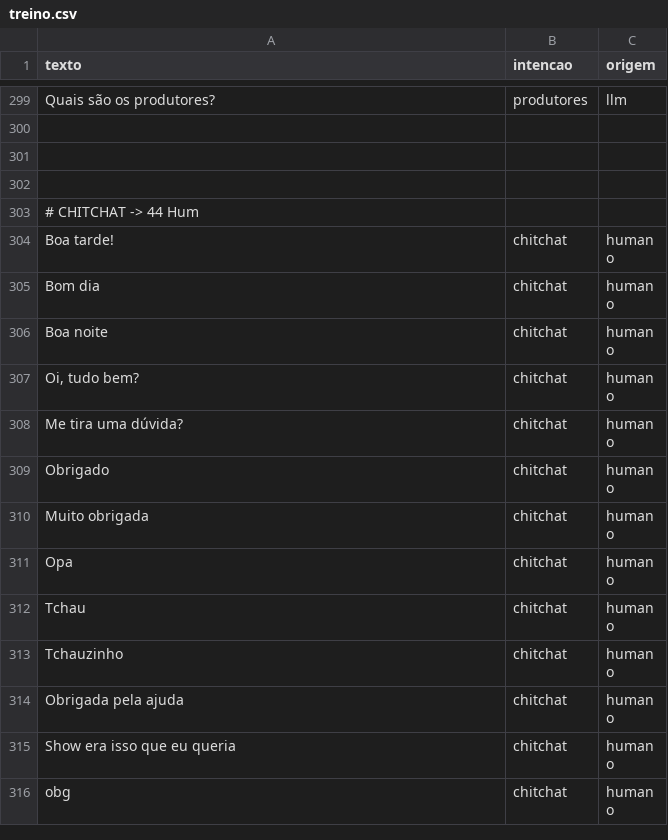
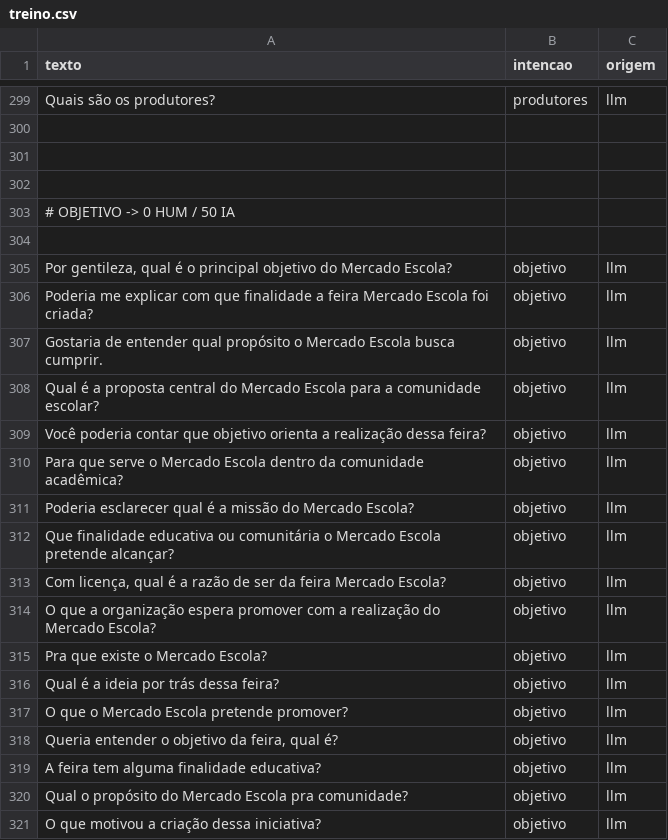
Before and after one commit to AbelardoOk/Chatbot-mercado-escola, a CSV file: dados/treino.csv, drawn as a sheet; only a part is shown, gaps mark what is left out; the shorter side is filled out with more unchanged rows; the diff covers the shown part only.

Commit message:
Docs(treino): geracao 50 frases intencao objetivo

```diff
--- a/dados/treino.csv
+++ b/dados/treino.csv
@@ -302 +302,20 @@ Quais são os produtores?,produtores,llm
 
+# OBJETIVO -> 0 HUM / 50 IA
+
+"Por gentileza, qual é o principal objetivo do Mercado Escola?",objetivo,llm
+Poderia me explicar com que finalidade a feira Mercado Escola foi criada?,objetivo,llm
+Gostaria de entender qual propósito o Mercado Escola busca cumprir.,objetivo,llm
+Qual é a proposta central do Mercado Escola para a comunidade escolar?,objetivo,llm
+Você poderia contar que objetivo orienta a realização dessa feira?,objetivo,llm
+Para que serve o Mercado Escola dentro da comunidade acadêmica?,objetivo,llm
+Poderia esclarecer qual é a missão do Mercado Escola?,objetivo,llm
+Que finalidade educativa ou comunitária o Mercado Escola pretende alcançar?,objetivo,llm
+"Com licença, qual é a razão de ser da feira Mercado Escola?",objetivo,llm
+O que a organização espera promover com a realização do Mercado Escola?,objetivo,llm
+Pra que existe o Mercado Escola?,objetivo,llm
+Qual é a ideia por trás dessa feira?,objetivo,llm
+O que o Mercado Escola pretende promover?,objetivo,llm
+"Queria entender o objetivo da feira, qual é?",objetivo,llm
+A feira tem alguma finalidade educativa?,objetivo,llm
+Qual o propósito do Mercado Escola pra comunidade?,objetivo,llm
+O que motivou a criação dessa iniciativa?,objetivo,llm
```
Also changed, not shown: 36 added rows elsewhere in this file, dados/gerados_llm.csv, 1 other file.
